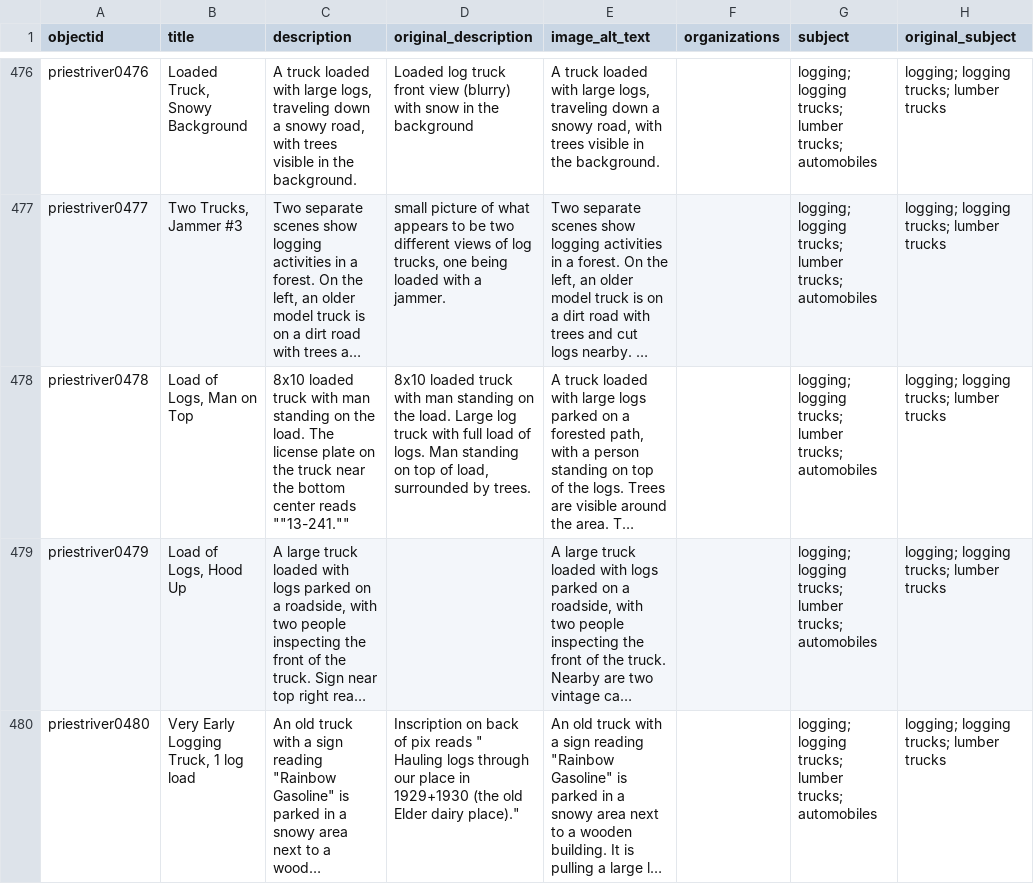
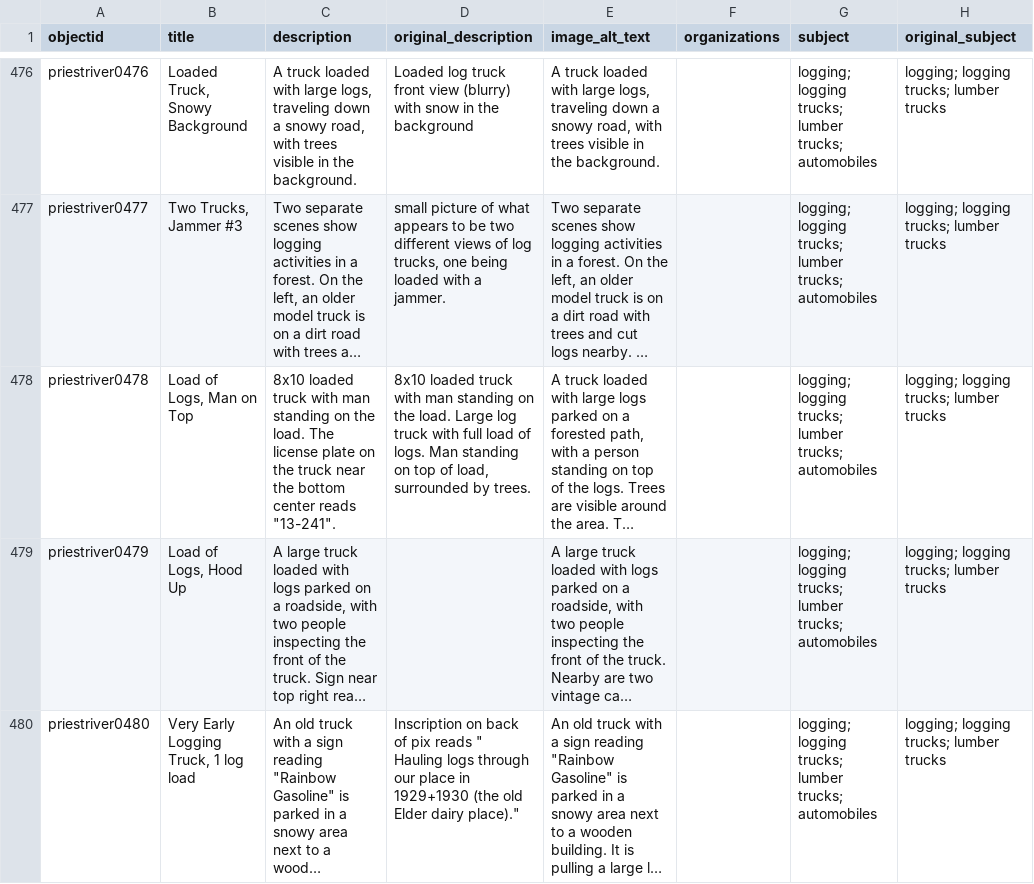
Before and after one commit to uidaholib/base-digital-collections-template, a CSV file: _data/priestriver.csv, drawn as a sheet; only a part is shown, gaps mark what is left out; long unchanged cells end in …; the diff names each change by its address in the sheet, - before the commit and + after, or states it on an @@ line.

Commit message:
fix quoting error

```diff
--- a/_data/priestriver.csv
+++ b/_data/priestriver.csv
-C478 (description): …center reads ""13-241.""
+C478 (description): …center reads "13-241".
```
